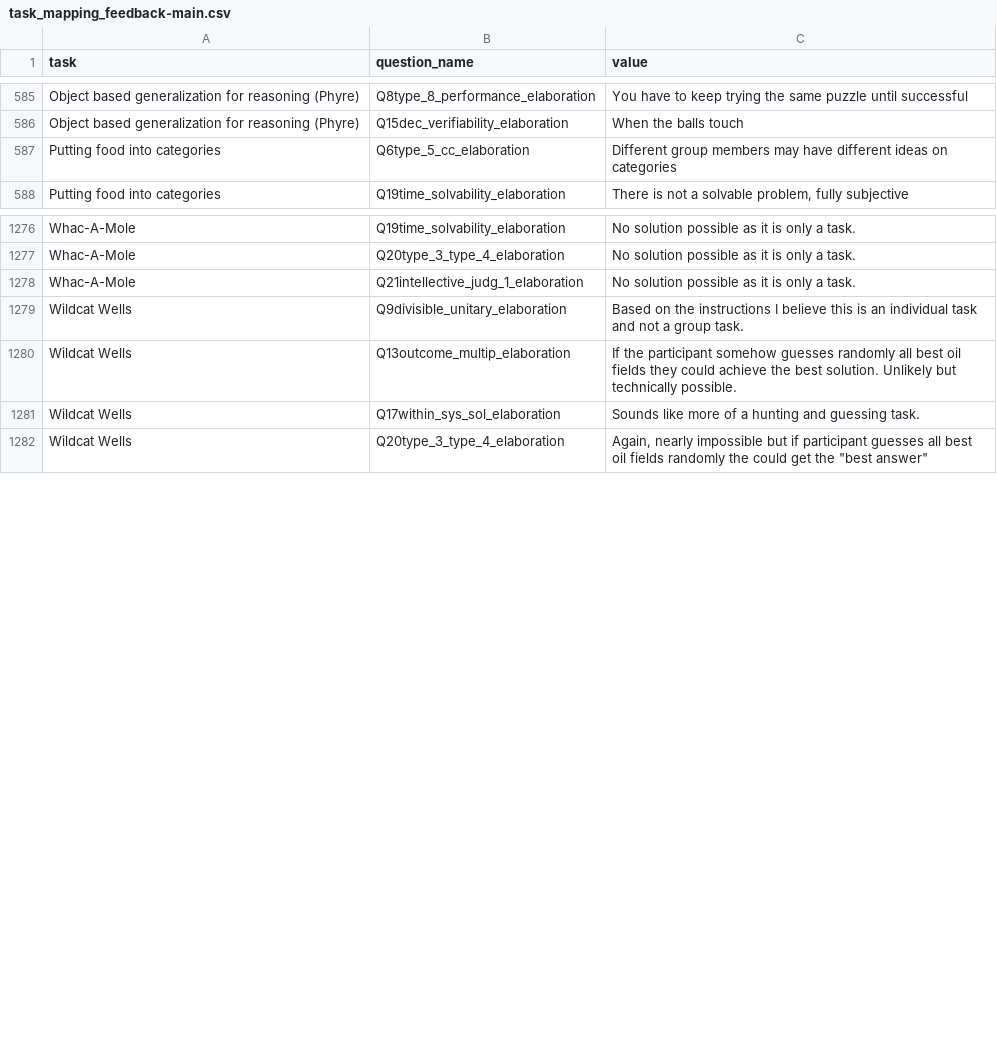
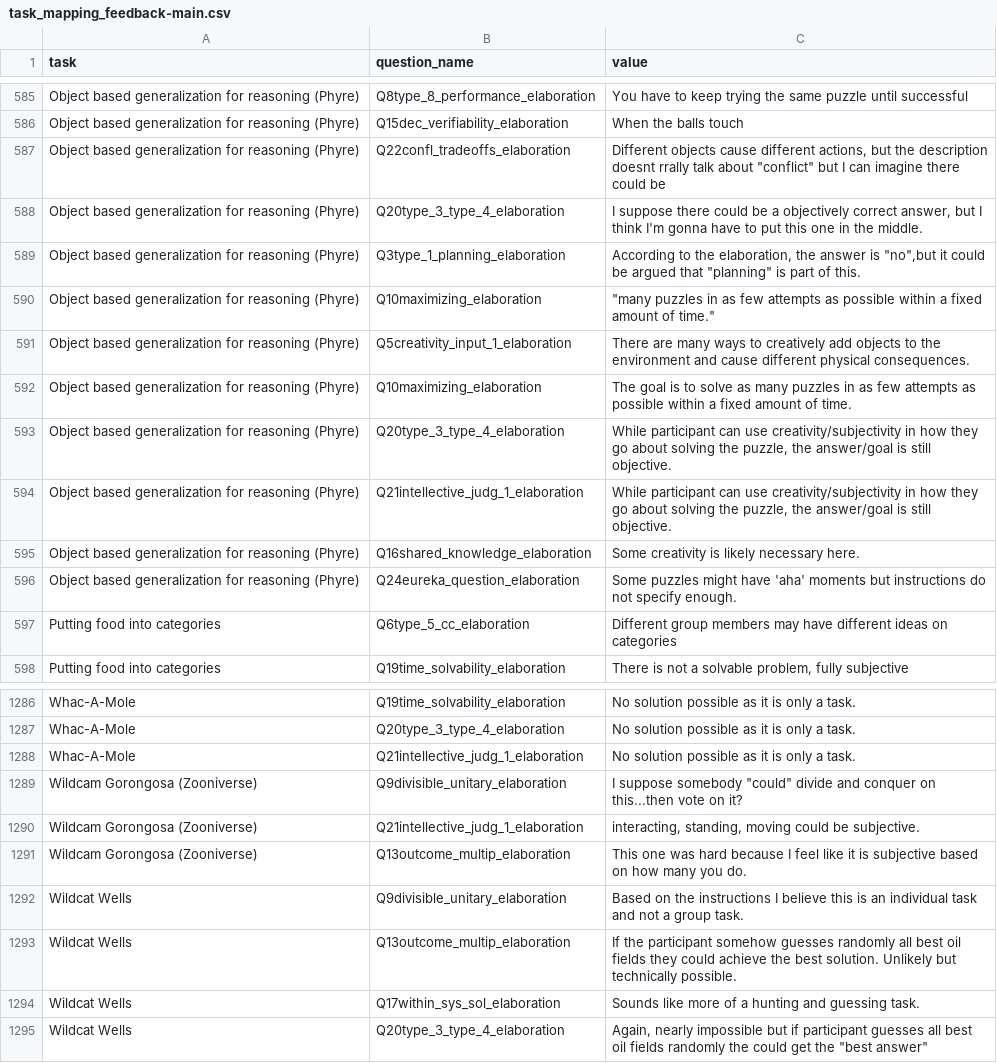
Before and after one commit to Watts-Lab/task-mapping, a CSV file: analysis/qual-feedbacks/task_mapping_feedback-main.csv, drawn as a sheet; only a part is shown, gaps mark what is left out.

Commit message:
update task map

```diff
--- a/analysis/qual-feedbacks/task_mapping_feedback-main.csv
+++ b/analysis/qual-feedbacks/task_mapping_feedback-main.csv
@@ -586,2 +586,12 @@ Object based generalization for reasoning (Phyre),Q8type_8_performance_elaborati
 Object based generalization for reasoning (Phyre),Q15dec_verifiability_elaboration,When the balls touch
+Object based generalization for reasoning (Phyre),Q22confl_tradeoffs_elaboration,"Different objects cause different actions, but the description doesnt rrally talk about ""conflict"" but I can imagine there could be"
+Object based generalization for reasoning (Phyre),Q20type_3_type_4_elaboration,"I suppose there could be a objectively correct answer, but I think I'm gonna have to put this one in the middle."
+Object based generalization for reasoning (Phyre),Q3type_1_planning_elaboration,"According to the elaboration, the answer is ""no"",but it could be argued that ""planning"" is part of this."
+Object based generalization for reasoning (Phyre),Q10maximizing_elaboration,"""many puzzles in as few attempts as possible within a fixed amount of time."""
+Object based generalization for reasoning (Phyre),Q5creativity_input_1_elaboration,There are many ways to creatively add objects to the environment and cause different physical consequences.
+Object based generalization for reasoning (Phyre),Q10maximizing_elaboration,The goal is to solve as many puzzles in as few attempts as possible within a fixed amount of time.
+Object based generalization for reasoning (Phyre),Q20type_3_type_4_elaboration,"While participant can use creativity/subjectivity in how they go about solving the puzzle, the answer/goal is still objective."
+Object based generalization for reasoning (Phyre),Q21intellective_judg_1_elaboration,"While participant can use creativity/subjectivity in how they go about solving the puzzle, the answer/goal is still objective."
+Object based generalization for reasoning (Phyre),Q16shared_knowledge_elaboration,Some creativity is likely necessary here.
+Object based generalization for reasoning (Phyre),Q24eureka_question_elaboration,Some puzzles might have 'aha' moments but instructions do not specify enough.
 Putting food into categories,Q6type_5_cc_elaboration,Different group members may have different ideas on categories
@@ -1278,2 +1288,5 @@ Whac-A-Mole,Q20type_3_type_4_elaboration,No solution possible as it is only a ta
 Whac-A-Mole,Q21intellective_judg_1_elaboration,No solution possible as it is only a task.
+Wildcam Gorongosa (Zooniverse),Q9divisible_unitary_elaboration,"I suppose somebody ""could"" divide and conquer on this...then vote on it?"
+Wildcam Gorongosa (Zooniverse),Q21intellective_judg_1_elaboration,"interacting, standing, moving could be subjective."
+Wildcam Gorongosa (Zooniverse),Q13outcome_multip_elaboration,This one was hard because I feel like it is subjective based on how many you do.
 Wildcat Wells,Q9divisible_unitary_elaboration,Based on the instructions I believe this is an individual task and not a group task.
```
Also changed, not shown: survey_workflows/mapper_payment.csv, task_map.csv, 4 other files.
